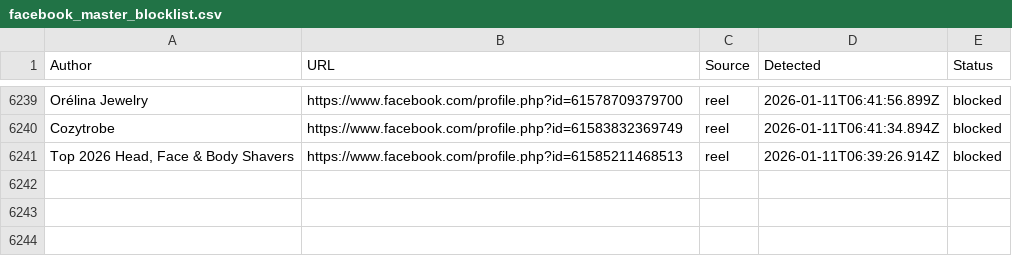
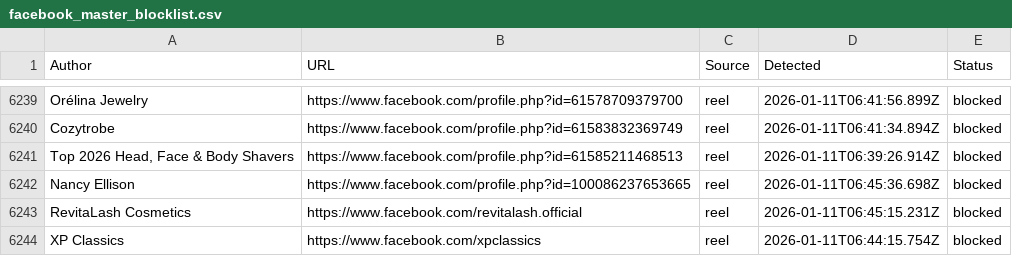
Before and after one commit to SysAdminDoc/AdNull, a CSV file: Blocklists/facebook_master_blocklist.csv, drawn as a sheet; only a part is shown, gaps mark what is left out.

Commit message:
AdNull sync: +3 new (6243 total)

```diff
--- a/Blocklists/facebook_master_blocklist.csv
+++ b/Blocklists/facebook_master_blocklist.csv
@@ -6241 +6241,4 @@ Author,URL,Source,Detected,Status
 "Top 2026 Head, Face & Body Shavers",https://www.facebook.com/profile.php?id=61585211468513,reel,2026-01-11T06:39:26.914Z,blocked
+"Nancy Ellison",https://www.facebook.com/profile.php?id=100086237653665,reel,2026-01-11T06:45:36.698Z,blocked
+"RevitaLash Cosmetics",https://www.facebook.com/revitalash.official,reel,2026-01-11T06:45:15.231Z,blocked
+"XP Classics",https://www.facebook.com/xpclassics,reel,2026-01-11T06:44:15.754Z,blocked
```
